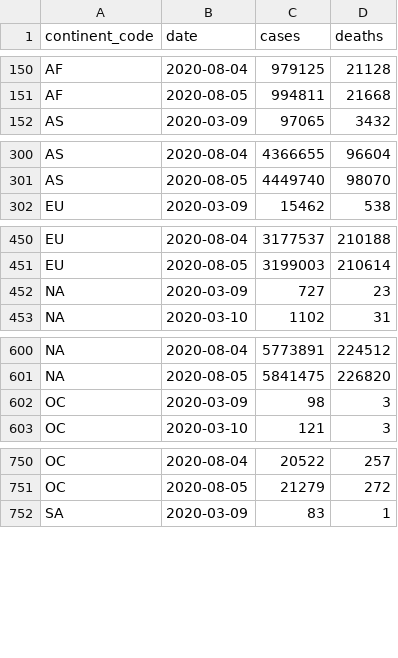
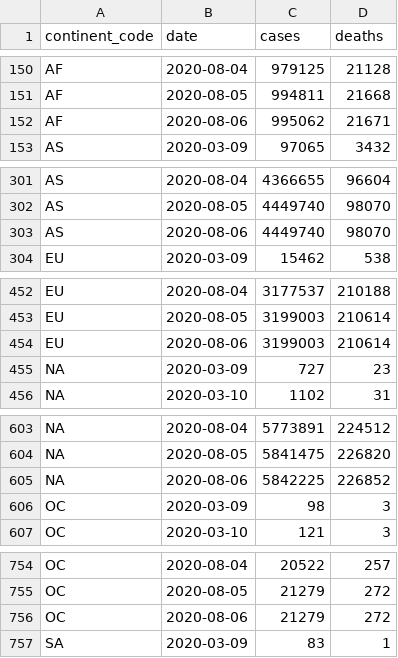
Before and after one commit to covid-open-data/xform-casecount-wom, a CSV file: output/continents.csv, drawn as a sheet; only a part is shown, gaps mark what is left out; the diff covers the shown part only; the diff names each change by its address in the sheet, - before the commit and + after, or states it on an @@ line.

```diff
--- a/output/continents.csv
+++ b/output/continents.csv
+row 152: AF | 2020-08-06 | 995062 | 21671
+row 303: AS | 2020-08-06 | 4449740 | 98070
+row 454: EU | 2020-08-06 | 3199003 | 210614
+row 605: NA | 2020-08-06 | 5842225 | 226852
+row 756: OC | 2020-08-06 | 21279 | 272
```
Also changed, not shown: 1 added row elsewhere in this file, output/admin0/all.csv, output/global.csv, 2 other files.
